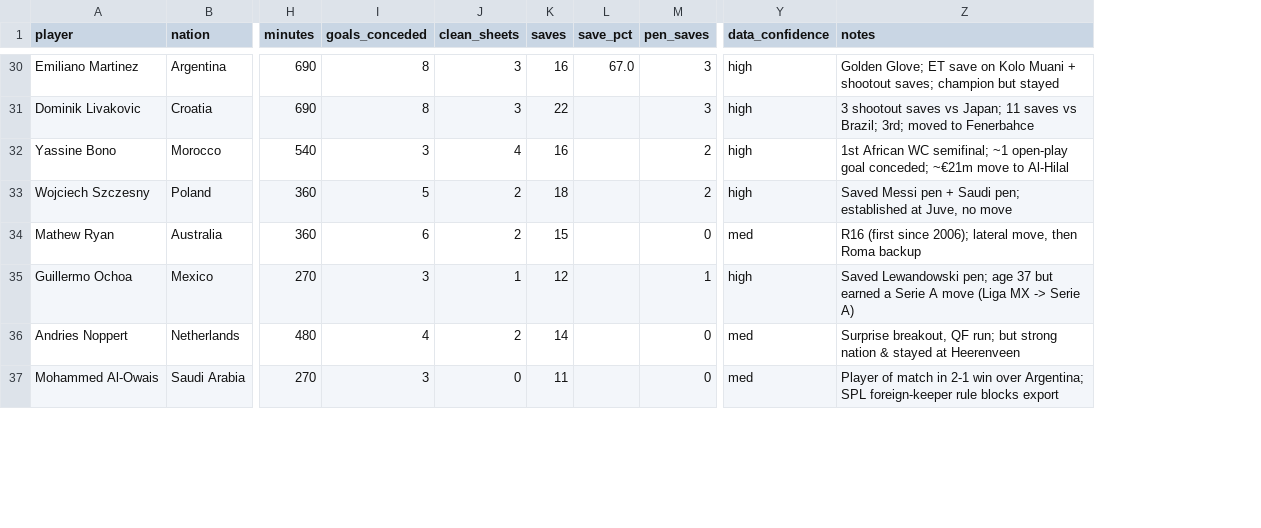
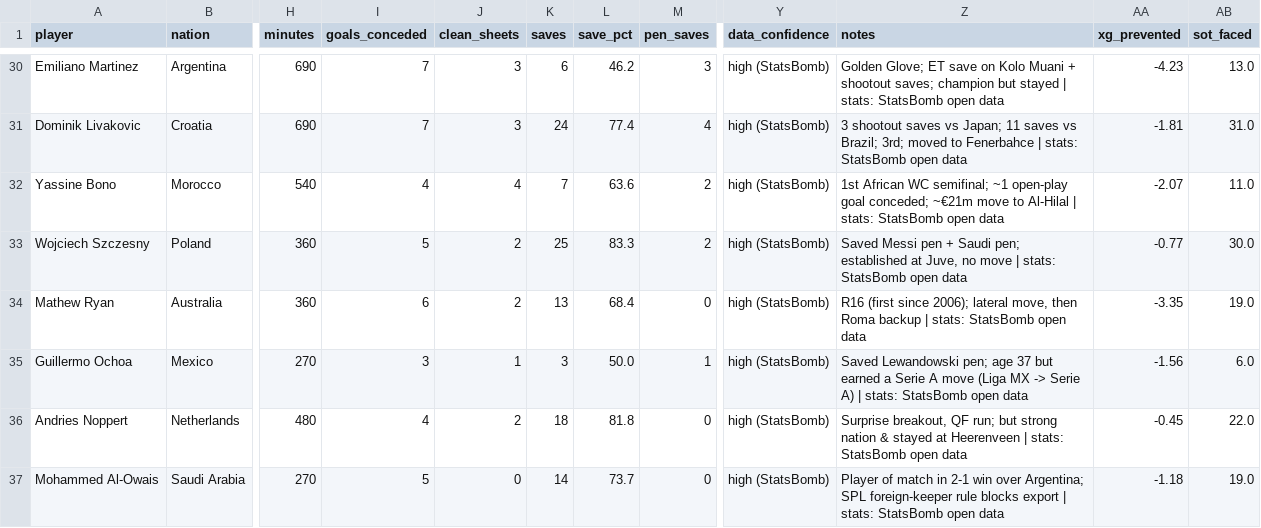
Before and after one commit to VishiATChoudhary/GoalieDeepResearch, a CSV file: data/goalkeepers_worldcups.csv, drawn as a sheet; only a part is shown, gaps mark what is left out; the diff covers the shown part only; the diff names each change by its address in the sheet, - before the commit and + after, or states it on an @@ line.

```diff
--- a/data/goalkeepers_worldcups.csv
+++ b/data/goalkeepers_worldcups.csv
+column AA (xg_prevented), rows 30-37: -4.23 | -1.81 | -2.07 | -0.77 | -3.35 | -1.56 | -0.45 | -1.18
+column AB (sot_faced), rows 30-37: 13.0 | 31.0 | 11.0 | 30.0 | 19.0 | 6.0 | 22.0 | 19.0
-I30:I31 (goals_conceded): 8
+I30:I31 (goals_conceded): 7
-K30 (saves): 16
+K30 (saves): 6
-L30 (save_pct): 67.0
+L30 (save_pct): 46.2
-Y30:Y33 (data_confidence): high
+Y30:Y33 (data_confidence): high (StatsBomb)
-Z30 (notes): …but stayed
+Z30 (notes): …but stayed | stats: StatsBomb open data
-K31 (saves): 22
+K31 (saves): 24
-L31 (save_pct): (empty)
+L31 (save_pct): 77.4
-M31 (pen_saves): 3
+M31 (pen_saves): 4
-Z31 (notes): …to Fenerbahce
+Z31 (notes): …to Fenerbahce | stats: StatsBomb open data
-I32 (goals_conceded): 3
+I32 (goals_conceded): 4
-K32 (saves): 16
+K32 (saves): 7
-L32 (save_pct): (empty)
+L32 (save_pct): 63.6
-Z32 (notes): …to Al-Hilal
+Z32 (notes): …to Al-Hilal | stats: StatsBomb open data
-K33 (saves): 18
+K33 (saves): 25
-L33 (save_pct): (empty)
+L33 (save_pct): 83.3
-Z33 (notes): …no move
+Z33 (notes): …no move | stats: StatsBomb open data
-K34 (saves): 15
+K34 (saves): 13
-L34 (save_pct): (empty)
+L34 (save_pct): 68.4
-Y34 (data_confidence): med
+Y34 (data_confidence): high (StatsBomb)
-Z34 (notes): …Roma backup
+Z34 (notes): …Roma backup | stats: StatsBomb open data
-K35 (saves): 12
+K35 (saves): 3
-L35 (save_pct): (empty)
+L35 (save_pct): 50.0
-Y35 (data_confidence): high
+Y35 (data_confidence): high (StatsBomb)
-Z35 (notes): …Serie A)
+Z35 (notes): …Serie A) | stats: StatsBomb open data
-K36 (saves): 14
+K36 (saves): 18
-L36 (save_pct): (empty)
+L36 (save_pct): 81.8
-Y36:Y37 (data_confidence): med
+Y36:Y37 (data_confidence): high (StatsBomb)
-Z36 (notes): …at Heerenveen
+Z36 (notes): …at Heerenveen | stats: StatsBomb open data
-I37 (goals_conceded): 3
+I37 (goals_conceded): 5
-K37 (saves): 11
+K37 (saves): 14
-L37 (save_pct): (empty)
+L37 (save_pct): 73.7
-Z37 (notes): …blocks export
+Z37 (notes): …blocks export | stats: StatsBomb open data
```
Also changed, not shown: 48 edited cells elsewhere in this file, data/goalkeepers_2026.csv, data/processed/goalkeepers_processed.csv, 11 other files.
